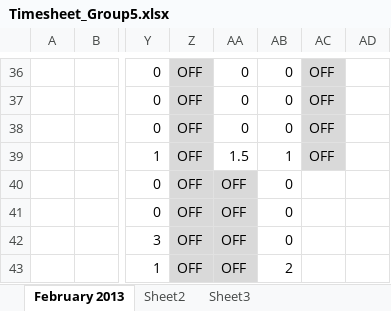
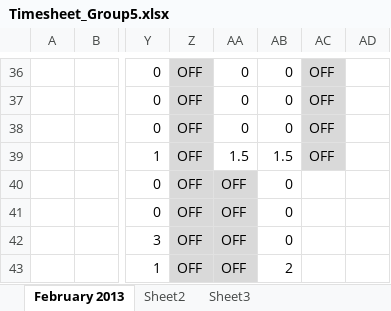
Before and after one commit to shashikant-kumar/ooad-project-ebay, an Excel workbook: Ebay2013/WebContent/TimeSheet/Timesheet_Group5.xlsx, sheet February 2013, drawn as a sheet; only a part is shown, gaps mark what is left out; values as stored, in another font and other column widths than the file's, no borders; the diff names each change by its address in the sheet, - before the commit and + after, or states it on an @@ line.

Commit message:
Done By: B S Deepthi Date: 23-02-2012

```diff
--- a/Ebay2013/WebContent/TimeSheet/Timesheet_Group5.xlsx (sheet February 2013)
+++ b/Ebay2013/WebContent/TimeSheet/Timesheet_Group5.xlsx (sheet February 2013)
-AB39: 1
+AB39: 1.5
```
